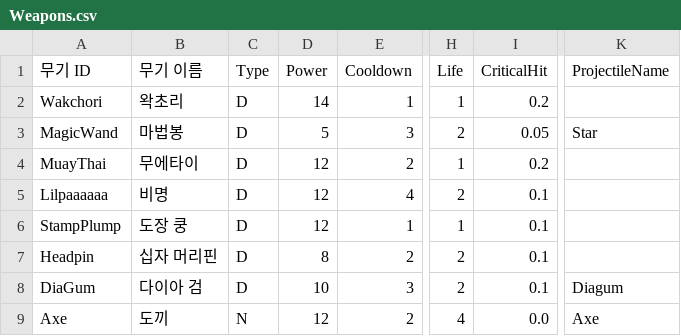
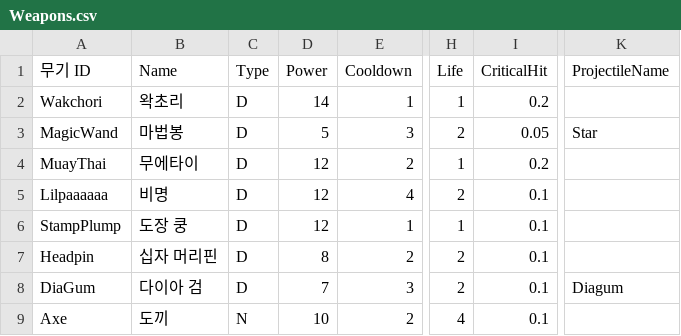
Before and after one commit to turtle85917/20MTB, a CSV file: Assets/Resources/Weapons.csv, drawn as a sheet; only a part is shown, gaps mark what is left out; the diff names each change by its address in the sheet, - before the commit and + after, or states it on an @@ line.

```diff
--- a/Assets/Resources/Weapons.csv
+++ b/Assets/Resources/Weapons.csv
-B1: 무기 이름
+B1: Name
-D8 (Power): 10
+D8 (Power): 7
-D9 (Power): 12
+D9 (Power): 10
-I9 (CriticalHit): 0.0
+I9 (CriticalHit): 0.1
-K9 (ProjectileName): Axe
+K9 (ProjectileName): (empty)
```
Also changed, not shown: 23 other files.
